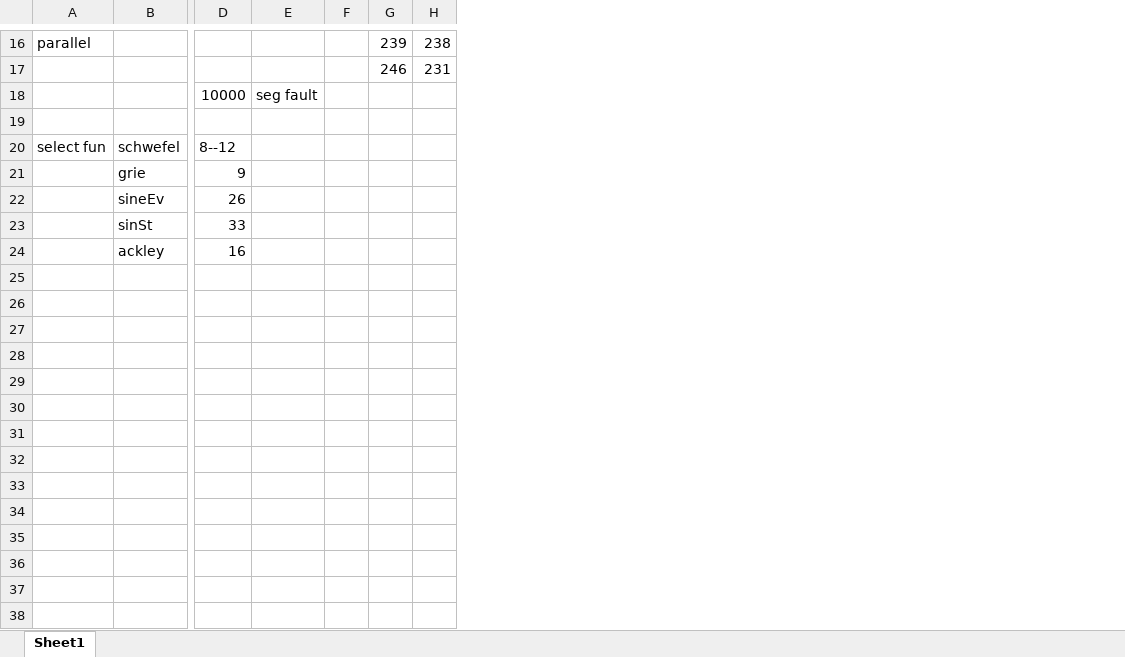
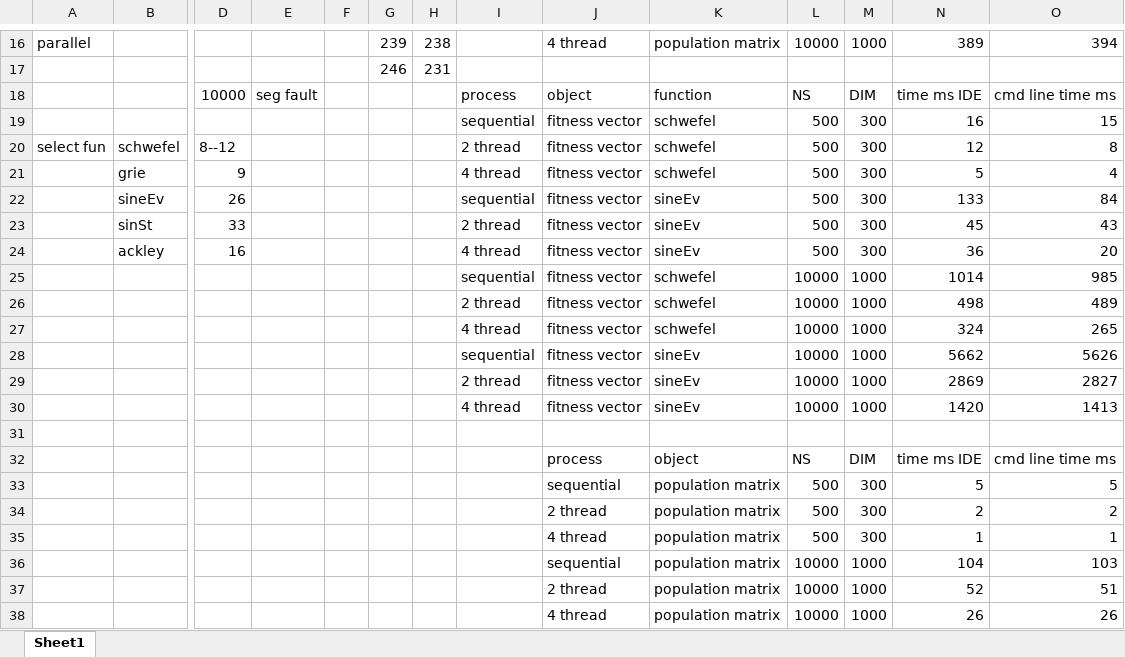
Before and after one commit to bodenhamere/Parallel-Dragonfly-Alg-Spring-CS495, an Excel workbook: Pop_Fun_Times.xlsx, sheet Sheet1, drawn as a sheet; only a part is shown, gaps mark what is left out; values as stored, in another font and other column widths than the file's, no borders; rows hold the shown columns only; the diff covers the shown part only; the diff names each change by its address in the sheet, - before the commit and + after, or states it on an @@ line.

Commit message:
Add files via upload

```diff
--- a/Pop_Fun_Times.xlsx (sheet Sheet1)
+++ b/Pop_Fun_Times.xlsx (sheet Sheet1)
+column I, rows 18-24: process | sequential | 2 thread | 4 thread | sequential | 2 thread | 4 thread
+column J, rows 16-24: 4 thread |  | object | fitness vector | fitness vector | fitness vector | fitness vector | fitness vector | fitness vector
+column K, rows 16-24: population matrix |  | function | schwefel | schwefel | schwefel | sineEv | sineEv | sineEv
+column L, rows 16-24: 10000 |  | NS | 500 | 500 | 500 | 500 | 500 | 500
+column M, rows 16-24: 1000 |  | DIM | 300 | 300 | 300 | 300 | 300 | 300
+column N, rows 16-24: 389 |  | time ms IDE | 16 | 12 | 5 | 133 | 45 | 36
+column O, rows 16-24: 394 |  | cmd line time ms | 15 | 8 | 4 | 84 | 43 | 20
-row 19: (empty)
+row 19:  |  |  |  |  |  |  | sequential | fitness vector | schwefel | 500 | 300 | 16 | 15
+row 25:  |  |  |  |  |  |  | sequential | fitness vector | schwefel | 10000 | 1000 | 1014 | 985
+row 26:  |  |  |  |  |  |  | 2 thread | fitness vector | schwefel | 10000 | 1000 | 498 | 489
+row 27:  |  |  |  |  |  |  | 4 thread | fitness vector | schwefel | 10000 | 1000 | 324 | 265
+row 28:  |  |  |  |  |  |  | sequential | fitness vector | sineEv | 10000 | 1000 | 5662 | 5626
+row 29:  |  |  |  |  |  |  | 2 thread | fitness vector | sineEv | 10000 | 1000 | 2869 | 2827
+row 30:  |  |  |  |  |  |  | 4 thread | fitness vector | sineEv | 10000 | 1000 | 1420 | 1413
+row 31: (empty)
+row 32:  |  |  |  |  |  |  |  | process | object | NS | DIM | time ms IDE | cmd line time ms
+row 33:  |  |  |  |  |  |  |  | sequential | population matrix | 500 | 300 | 5 | 5
+row 34:  |  |  |  |  |  |  |  | 2 thread | population matrix | 500 | 300 | 2 | 2
+row 35:  |  |  |  |  |  |  |  | 4 thread | population matrix | 500 | 300 | 1 | 1
+row 36:  |  |  |  |  |  |  |  | sequential | population matrix | 10000 | 1000 | 104 | 103
+row 37:  |  |  |  |  |  |  |  | 2 thread | population matrix | 10000 | 1000 | 52 | 51
+row 38:  |  |  |  |  |  |  |  | 4 thread | population matrix | 10000 | 1000 | 26 | 26
```
Also changed, not shown: 24 edited cells elsewhere in this sheet.
